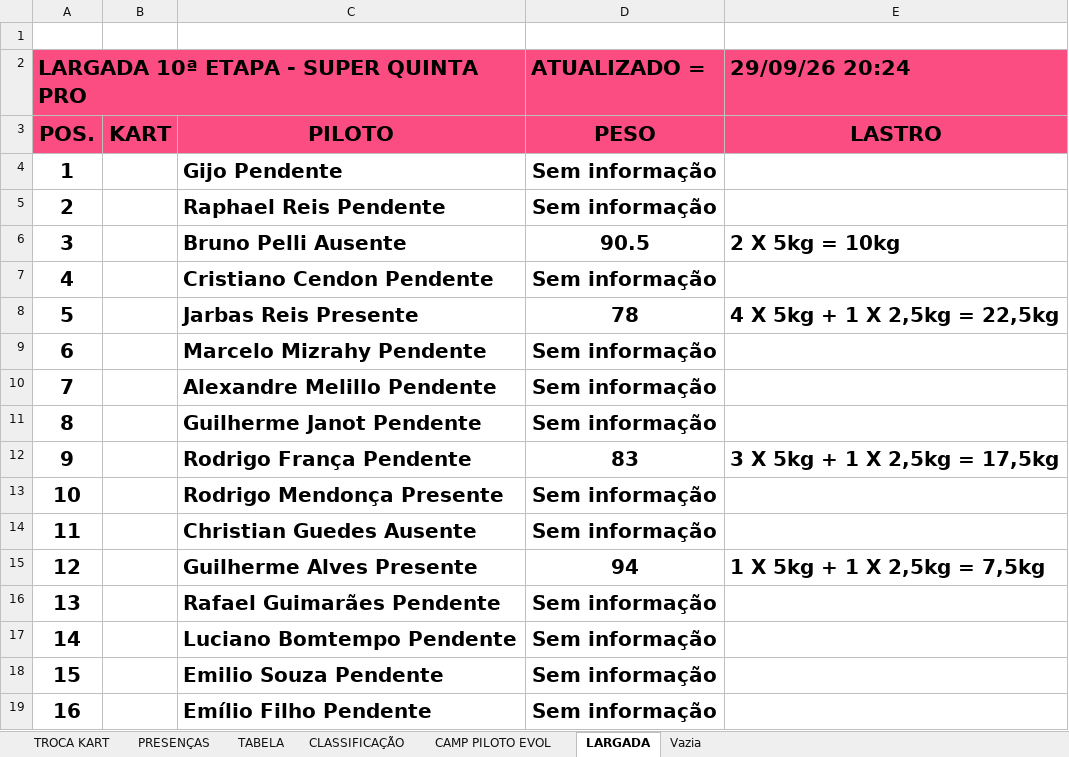
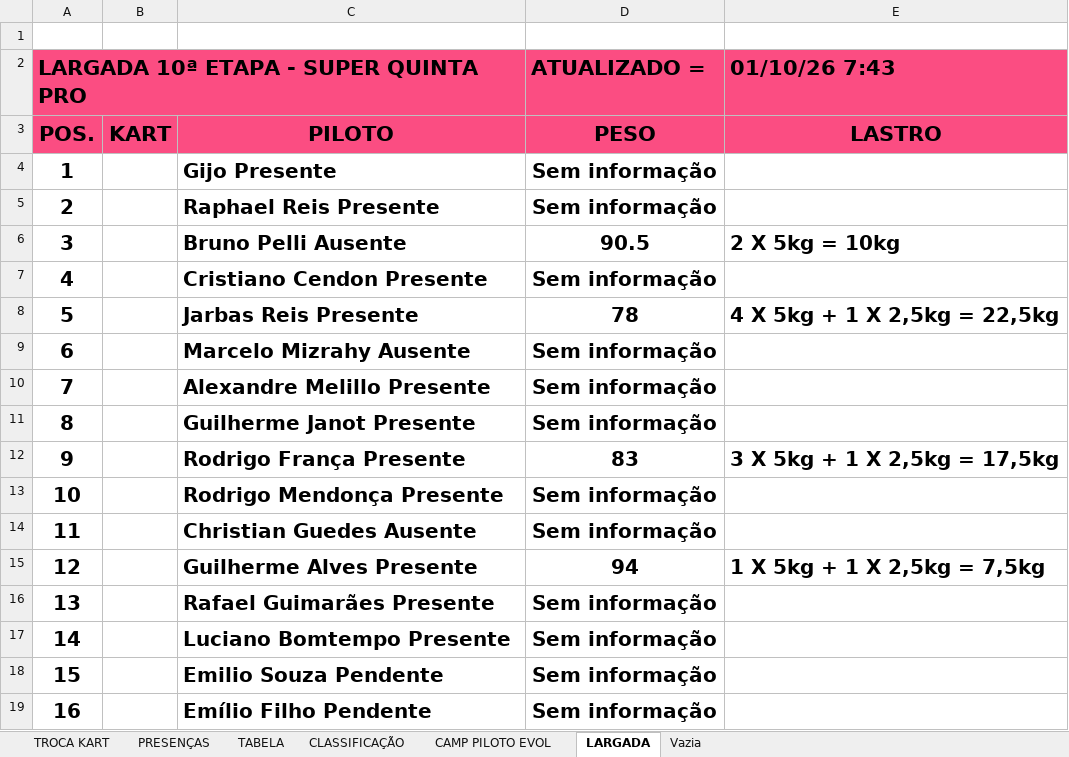
Before and after one commit to defariaaparecido/campeonatos-kart, an Excel workbook: super-quinta-pro.xlsm, sheet LARGADA, drawn as a sheet; only a part is shown; values as stored, in another font and other column widths than the file's, no borders; charts and pictures and conditional formats not drawn; the diff names each change by its address in the sheet, - before the commit and + after, or states it on an @@ line.

Commit message:
Add files via upload

```diff
--- a/super-quinta-pro.xlsm (sheet LARGADA)
+++ b/super-quinta-pro.xlsm (sheet LARGADA)
-E2: 29/09/26 20:24
+E2: 01/10/26 7:43
-C4: Gijo Pendente
+C4: Gijo Presente
-C5: Raphael Reis Pendente
+C5: Raphael Reis Presente
-C7: Cristiano Cendon Pendente
+C7: Cristiano Cendon Presente
-C9: Marcelo Mizrahy Pendente
+C9: Marcelo Mizrahy Ausente
-C10: Alexandre Melillo Pendente
+C10: Alexandre Melillo Presente
-C11: Guilherme Janot Pendente
+C11: Guilherme Janot Presente
-C12: Rodrigo França Pendente
+C12: Rodrigo França Presente
-C16: Rafael Guimarães Pendente
+C16: Rafael Guimarães Presente
-C17: Luciano Bomtempo Pendente
+C17: Luciano Bomtempo Presente
```
Also changed, not shown: charts or pictures.
